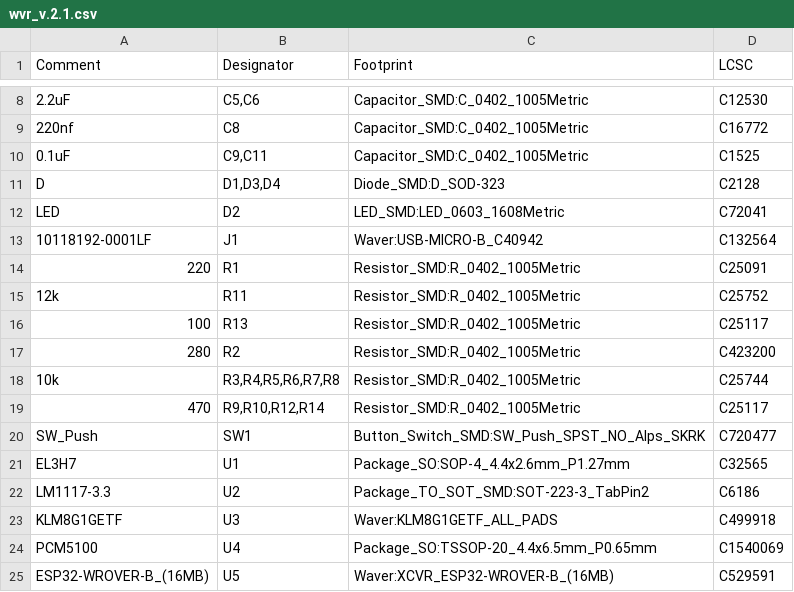
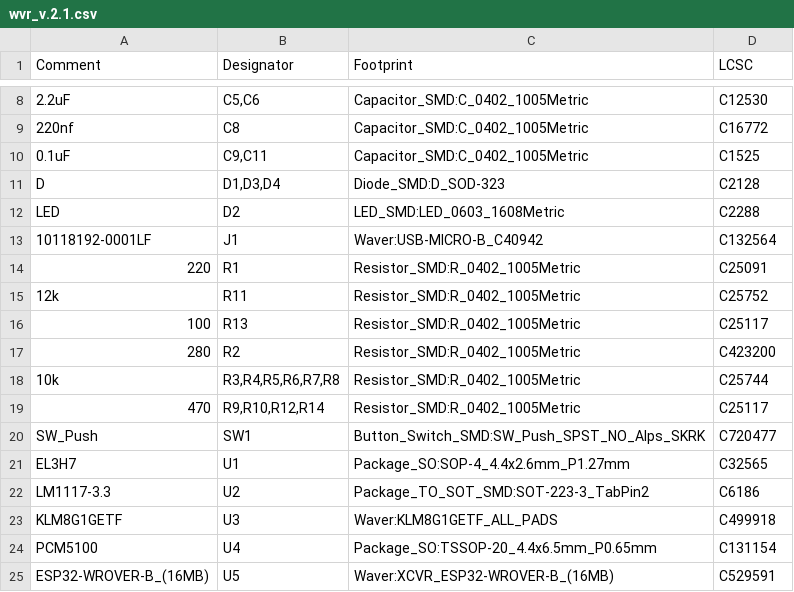
Before and after one commit to marchingband/wvr_hardware, a CSV file: JLC_PCB/wvr_v.2.1.csv, drawn as a sheet; only a part is shown, gaps mark what is left out.

```diff
--- a/JLC_PCB/wvr_v.2.1.csv
+++ b/JLC_PCB/wvr_v.2.1.csv
@@ -11,3 +11,3 @@
 "D","D1,D3,D4","Diode_SMD:D_SOD-323","C2128"
-"LED","D2","LED_SMD:LED_0603_1608Metric","C72041"
+"LED","D2","LED_SMD:LED_0603_1608Metric","C2288"
 "10118192-0001LF","J1","Waver:USB-MICRO-B_C40942","C132564"
@@ -23,3 +23,3 @@
 "KLM8G1GETF","U3","Waver:KLM8G1GETF_ALL_PADS","C499918"
-"PCM5100","U4","Package_SO:TSSOP-20_4.4x6.5mm_P0.65mm","C1540069"
+"PCM5100","U4","Package_SO:TSSOP-20_4.4x6.5mm_P0.65mm","C131154"
 "ESP32-WROVER-B_(16MB)","U5","Waver:XCVR_ESP32-WROVER-B_(16MB)","C529591"
```
Also changed, not shown: 21 other files.
